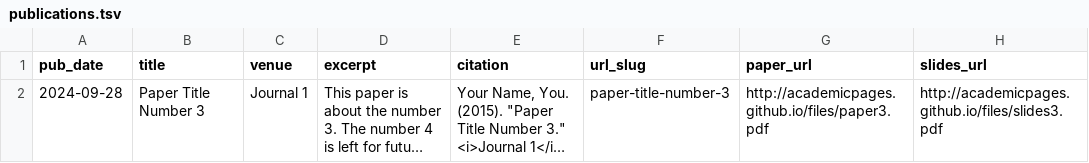
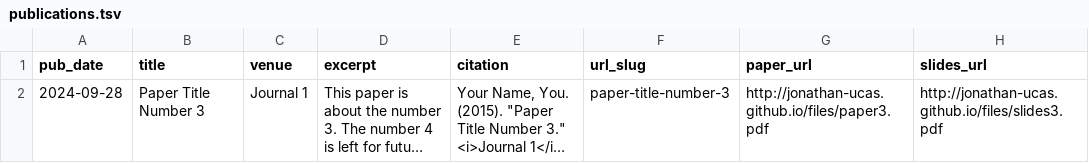
Before and after one commit to Jonathan-UCAS/Jonathan-UCAS.github.io, a TSV file: markdown_generator/publications.tsv, drawn as a sheet; long unchanged cells end in …; the diff names each change by its address in the sheet, - before the commit and + after, or states it on an @@ line.

Commit message:
Update publications.tsv

```diff
--- a/markdown_generator/publications.tsv
+++ b/markdown_generator/publications.tsv
-G2 (paper_url): http://academicpages.github.io/files/paper3.pdf
+G2 (paper_url): http://jonathan-ucas.github.io/files/paper3.pdf
-H2 (slides_url): http://academicpages.github.io/files/slides3.pdf
+H2 (slides_url): http://jonathan-ucas.github.io/files/slides3.pdf
```
